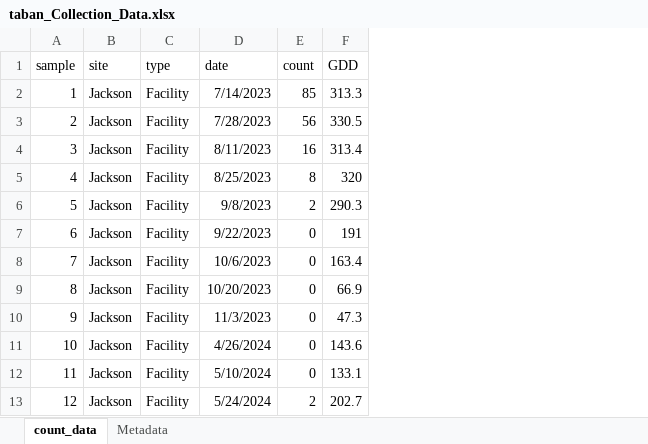
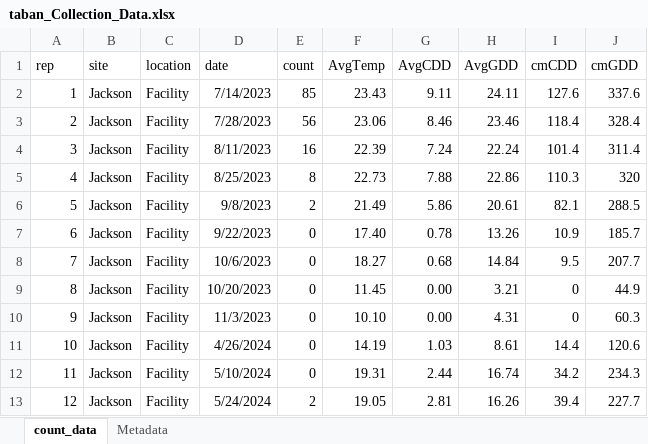
Before and after one commit to zeigerb/zei_sem_project, an Excel workbook: taban_Collection_Data.xlsx, sheet count_data, drawn as a sheet; only a part is shown; values as stored, in another font and other column widths than the file's, no borders; removed rows and columns are numbered as before the commit, all else as after; the diff names each change by its address in the sheet, - before the commit and + after, or states it on an @@ line.

Commit message:
data exploration and results

```diff
--- a/taban_Collection_Data.xlsx (sheet count_data)
+++ b/taban_Collection_Data.xlsx (sheet count_data)
-column F (GDD), rows 2-13: 313.3 | 330.5 | 313.4 | 320 | 290.3 | 191 | 163.4 | 66.9 | 47.3 | 143.6 | 133.1 | 202.7
+column F (AvgTemp), rows 2-13: 23.43 | 23.06 | 22.39 | 22.73 | 21.49 | 17.40 | 18.27 | 11.45 | 10.10 | 14.19 | 19.31 | 19.05
+column G (AvgCDD), rows 2-13: 9.11 | 8.46 | 7.24 | 7.88 | 5.86 | 0.78 | 0.68 | 0.00 | 0.00 | 1.03 | 2.44 | 2.81
+column H (AvgGDD), rows 2-13: 24.11 | 23.46 | 22.24 | 22.86 | 20.61 | 13.26 | 14.84 | 3.21 | 4.31 | 8.61 | 16.74 | 16.26
+column I (cmCDD), rows 2-13: 127.6 | 118.4 | 101.4 | 110.3 | 82.1 | 10.9 | 9.5 | 0 | 0 | 14.4 | 34.2 | 39.4
+column J (cmGDD), rows 2-13: 337.6 | 328.4 | 311.4 | 320 | 288.5 | 185.7 | 207.7 | 44.9 | 60.3 | 120.6 | 234.3 | 227.7
-A1: sample
+A1: rep
-C1: type
+C1: location
```
Also changed, not shown: sheet Metadata, 2 other files.
